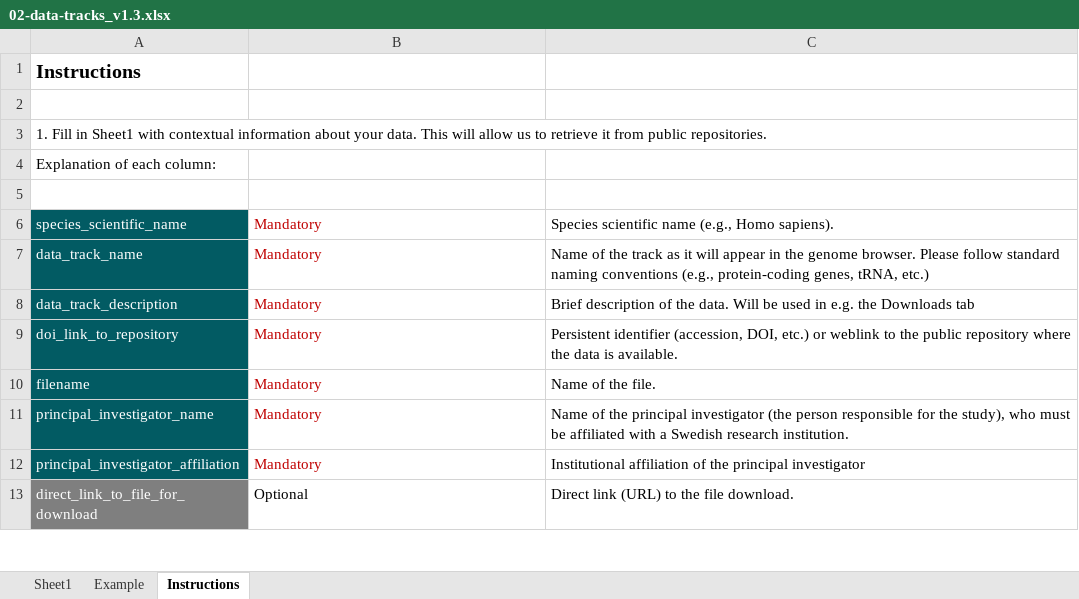
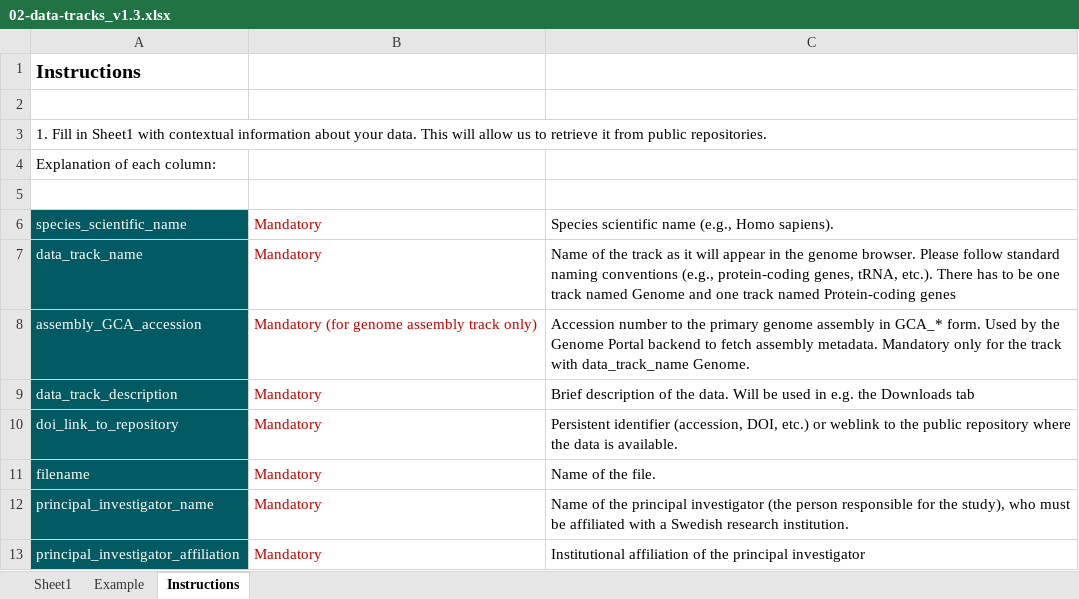
Before and after one commit to ScilifelabDataCentre/genome-portal, an Excel workbook: contribute/species_submission_forms/02-data-tracks_v1.3.xlsx, sheet Instructions, drawn as a sheet; only a part is shown; the shorter side is filled out with more unchanged rows; values as stored, in another font and other column widths than the file's, no borders; conditional formats not drawn; the diff names each change by its address in the sheet, - before the commit and + after, or states it on an @@ line.

Commit message:
Update data tracks form v1.3
Add explanation for the assembly_GCA_accession field and fix typos

```diff
--- a/contribute/species_submission_forms/02-data-tracks_v1.3.xlsx (sheet Instructions)
+++ b/contribute/species_submission_forms/02-data-tracks_v1.3.xlsx (sheet Instructions)
-C7: …genes, tRNA, etc.)
+C7: …genes, tRNA, etc.). There has to be one track named Genome and one track named Protein-coding genes
+row 8: assembly_GCA_accession | Mandatory (for genome assembly track only) | Accession number to the primary genome assembly in GCA_* form. Used by the Genome Portal backend to fetch assembly metadata. Mandatory only for the track with data_track_name Genome.
```
Also changed, not shown: sheet Example, sheet Sheet1, 1 other file.
